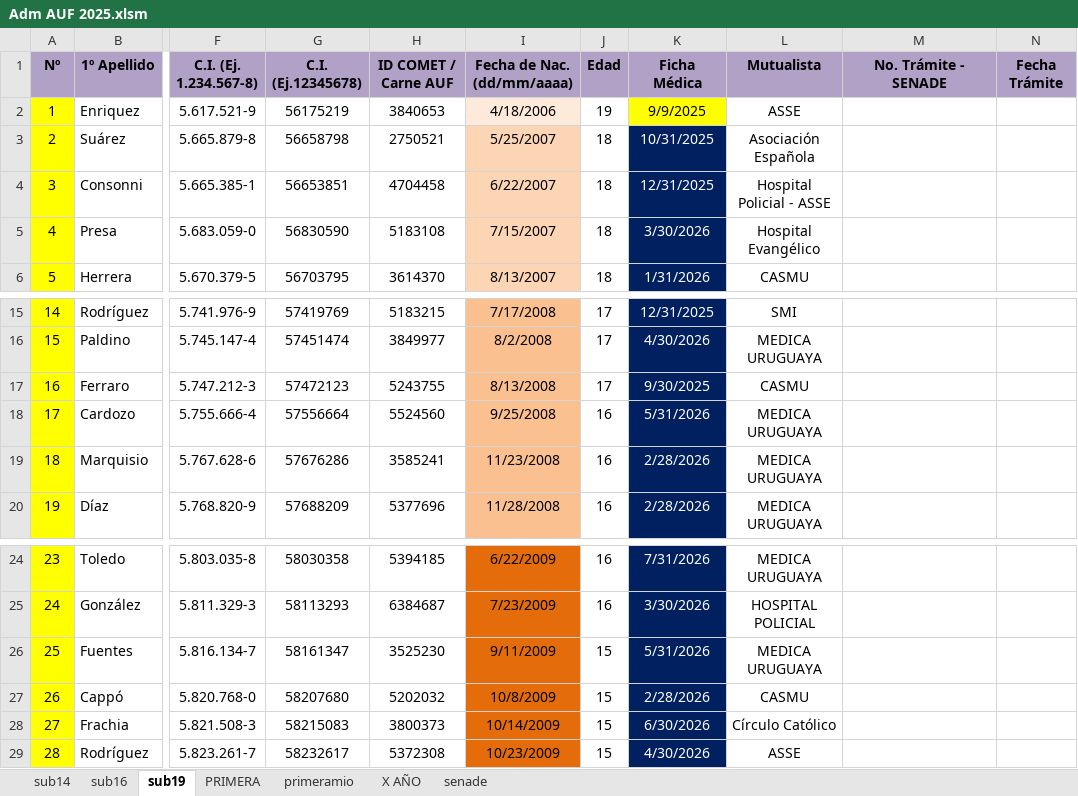
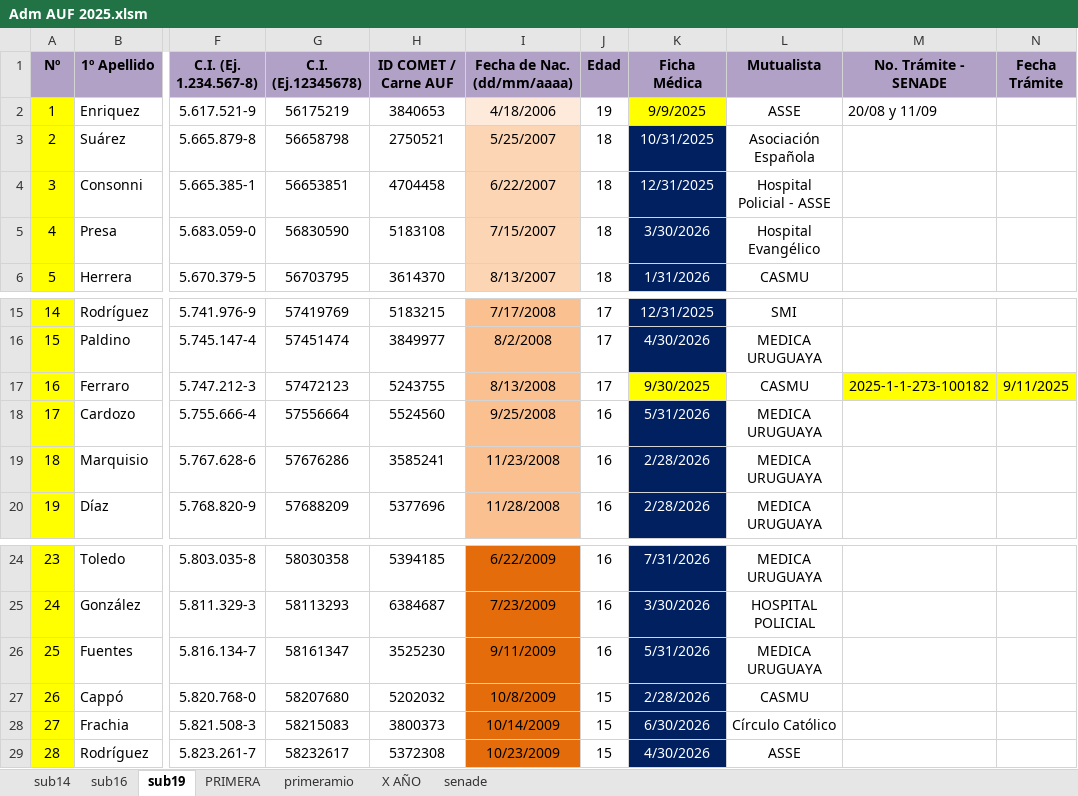
Before and after one commit to moriaaresburgos/liverpoolfemenino, an Excel workbook: docs/imagenes/Adm AUF 2025.xlsm, sheet sub19, drawn as a sheet; only a part is shown, gaps mark what is left out; values as stored, in another font and other column widths than the file's, no borders; the diff names each change by its address in the sheet, - before the commit and + after, or states it on an @@ line.

```diff
--- a/docs/imagenes/Adm AUF 2025.xlsm (sheet sub19)
+++ b/docs/imagenes/Adm AUF 2025.xlsm (sheet sub19)
-M2 (No. Trámite - SENADE): (empty)
+M2 (No. Trámite - SENADE): 20/08 y 11/09
@@ K17 fill: #002060 → #FFFF00, text colour: #FFFFFF → black @@
-M17 (No. Trámite - SENADE): (empty)
+M17 (No. Trámite - SENADE): 2025-1-1-273-100182
-M17:N17 fill: none
+M17:N17 fill: #FFFF00
-N17 (Fecha Trámite): (empty)
+N17 (Fecha Trámite): 9/11/2025
-J26 (Edad): 15
+J26 (Edad): 16
```
Also changed, not shown: sheet senade, sheet sub14, sheet X AÑO, formulas that keep their value.
